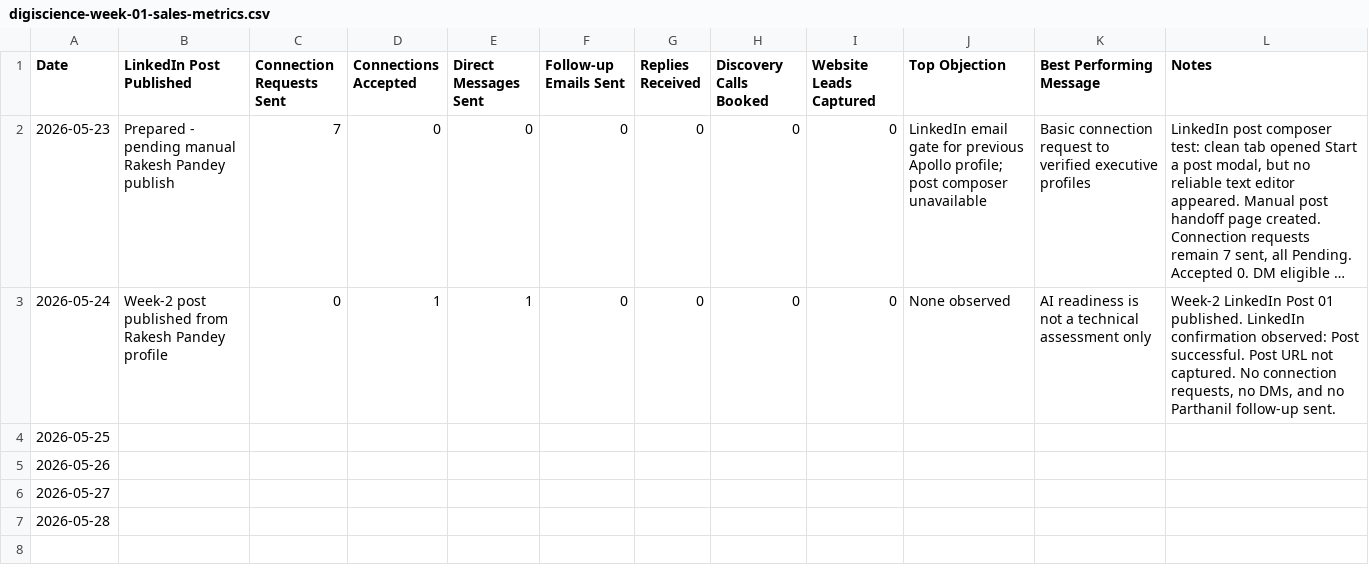
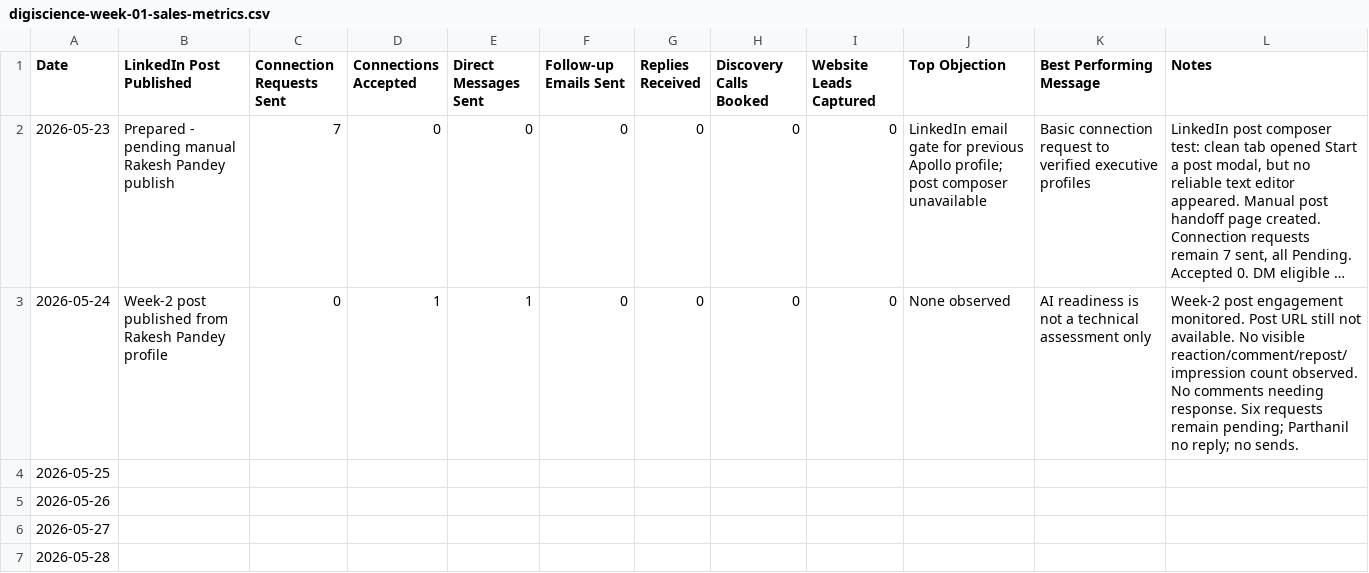
Before and after one commit to digiscience-techsol/website, a CSV file: assets/templates/digiscience-week-01-sales-metrics.csv, drawn as a sheet; long unchanged cells end in …; the diff names each change by its address in the sheet, - before the commit and + after, or states it on an @@ line.

Commit message:
Add Week-2 post engagement monitoring log

```diff
--- a/assets/templates/digiscience-week-01-sales-metrics.csv
+++ b/assets/templates/digiscience-week-01-sales-metrics.csv
-L3 (Notes): Week-2 LinkedIn Post 01 published. LinkedIn confirmation observed: Post successful. Post URL not captured. No connection requests, no DMs, and no Parthanil follow-up sent.
+L3 (Notes): Week-2 post engagement monitored. Post URL still not available. No visible reaction/comment/repost/impression count observed. No comments needing response. Six requests remain pending; Parthanil no reply; no sends.
```
Also changed, not shown: 9 other files.
